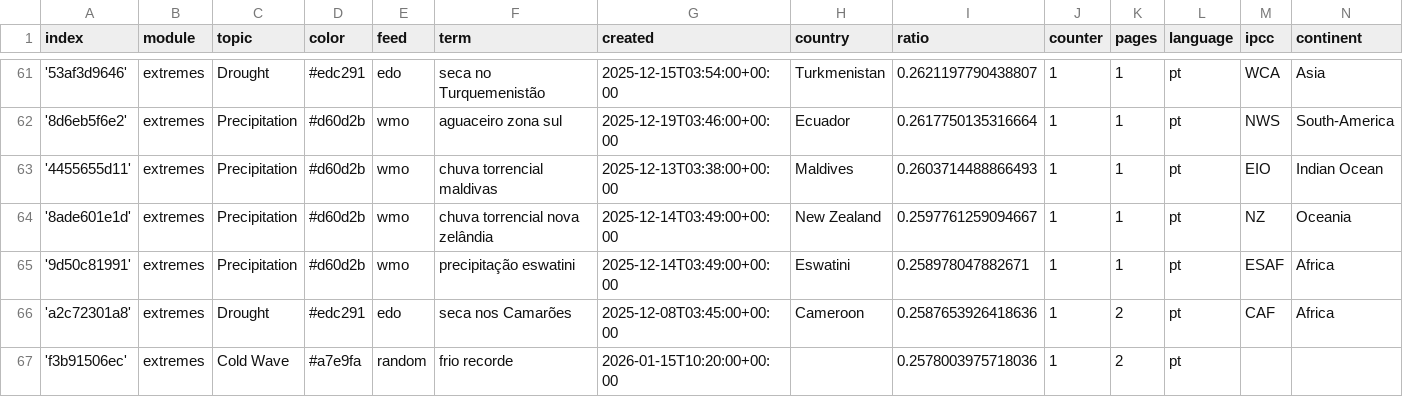
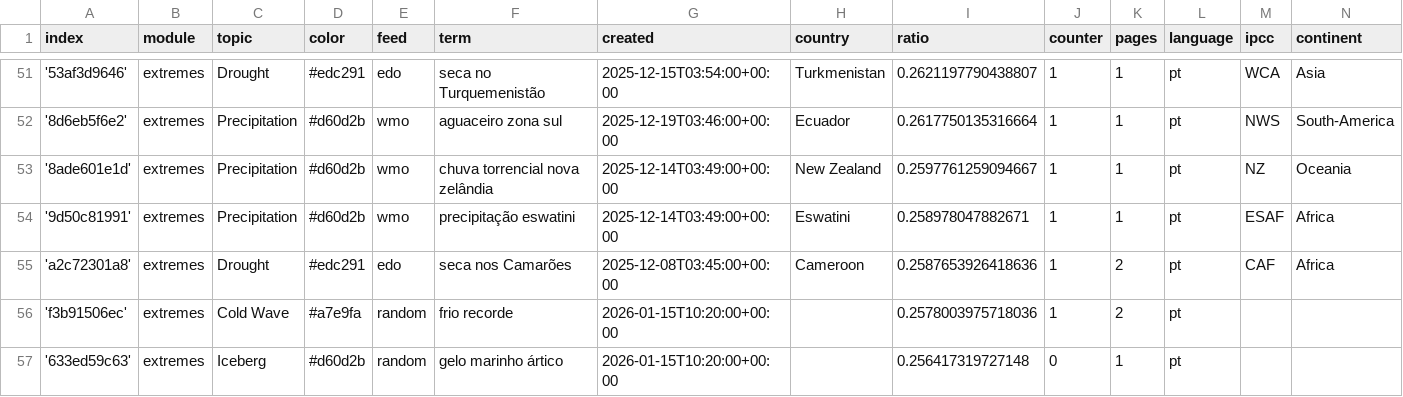
Before and after one commit to jens-news/portoExtremes, a CSV file: terms.csv, drawn as a sheet; only a part is shown, gaps mark what is left out; the shorter side is filled out with more unchanged rows; the diff covers the shown part only; the diff names each change by its address in the sheet, - before the commit and + after, or states it on an @@ line.

```diff
--- a/terms.csv
+++ b/terms.csv
-row 63: '4455655d11' | extremes | Precipitation | #d60d2b | wmo | chuva torrencial maldivas | 2025-12-13T03:38:00+00:00 | Maldives | 0.2603714488866493 | 1 | 1 | pt | EIO | Indian Ocean
```
Also changed, not shown: 10 removed rows elsewhere in this file, cxsv/news_2026_01.csv.
